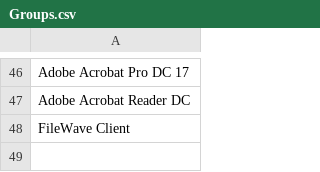
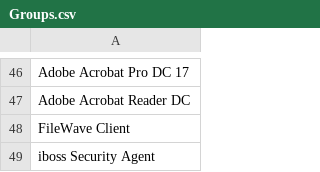
Before and after one commit to CTA-K12/Create-CMGroupsInAD, a CSV file: Groups.csv, drawn as a sheet; only a part is shown, gaps mark what is left out.

Commit message:
Added iboss Security Agent

```diff
--- a/Groups.csv
+++ b/Groups.csv
@@ -48 +48,2 @@ Adobe Acrobat Reader DC
 FileWave Client
+iboss Security Agent
```
